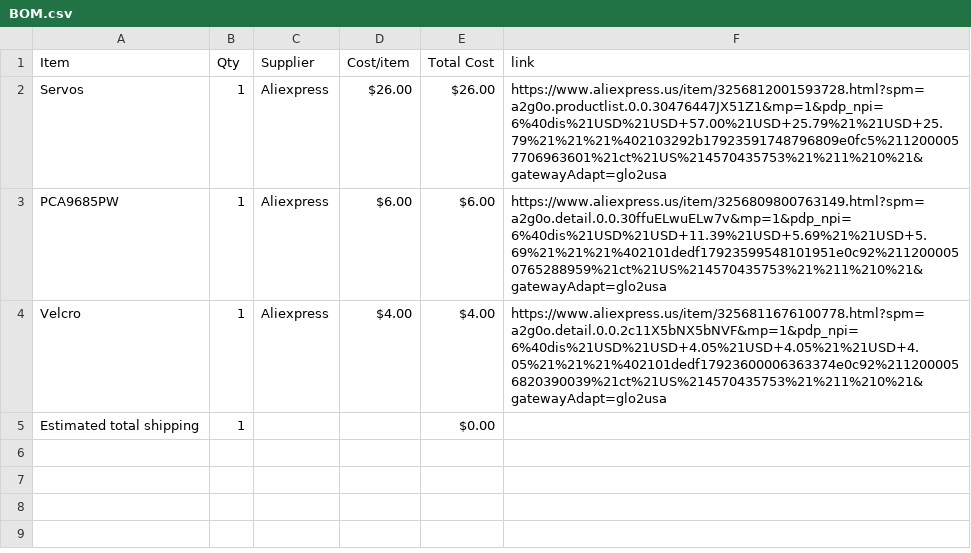
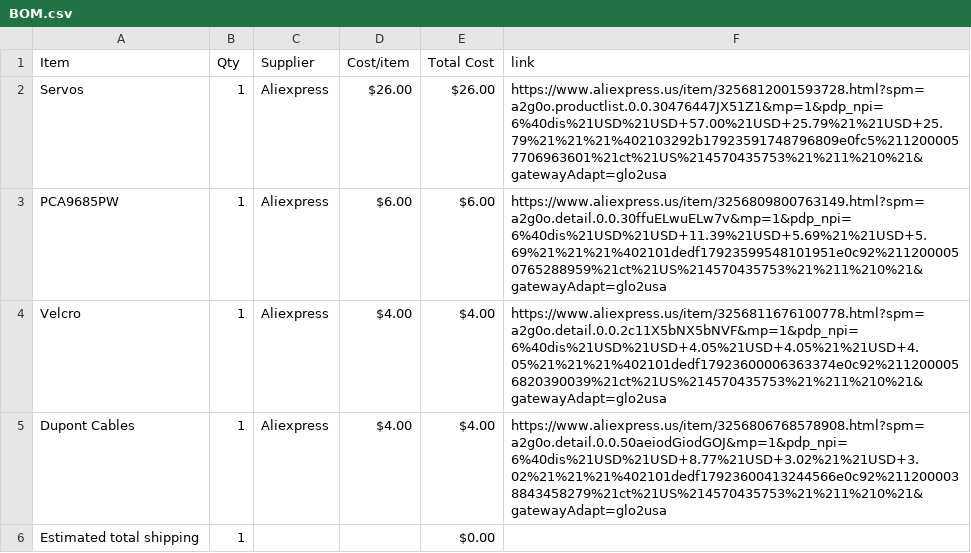
Before and after one commit to dipa-cotton/rocky-pentapod, a CSV file: BOM.csv, drawn as a sheet.

Commit message:
Sync Pentapod from Half Life

```diff
--- a/BOM.csv
+++ b/BOM.csv
@@ -4,2 +4,3 @@ PCA9685PW,1,Aliexpress,$6.00,$6.00,https://www.aliexpress.us/item/32568098007631
 Velcro,1,Aliexpress,$4.00,$4.00,https://www.aliexpress.us/item/3256811676100778.html?spm=a2g0o.detail.0.0.2c11X5bNX5bNVF&mp=1&pdp_npi=6%40dis%21USD%21USD+4.05%21USD+4.05%21%21USD+4.05%21%21%21%402101dedf17923600006363374e0c92%2112000056820390039%21ct%21US%214570435753%21%211%210%21&gatewayAdapt=glo2usa
+Dupont Cables,1,Aliexpress,$4.00,$4.00,https://www.aliexpress.us/item/3256806768578908.html?spm=a2g0o.detail.0.0.50aeiodGiodGOJ&mp=1&pdp_npi=6%40dis%21USD%21USD+8.77%21USD+3.02%21%21USD+3.02%21%21%21%402101dedf17923600413244566e0c92%2112000038843458279%21ct%21US%214570435753%21%211%210%21&gatewayAdapt=glo2usa
 Estimated total shipping,1,,,$0.00,
```
